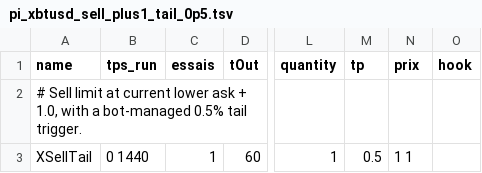
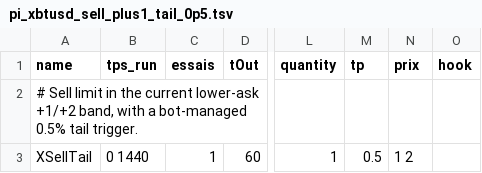
Before and after one commit to maliky/kolaBiBot, a TSV file: orders/pi_xbtusd_sell_plus1_tail_0p5.tsv, drawn as a sheet; only a part is shown, gaps mark what is left out; the diff names each change by its address in the sheet, - before the commit and + after, or states it on an @@ line.

```diff
--- a/orders/pi_xbtusd_sell_plus1_tail_0p5.tsv
+++ b/orders/pi_xbtusd_sell_plus1_tail_0p5.tsv
-A2 (name): …Sell limit at current lower ask + 1.0, with a…
+A2 (name): …Sell limit in the current lower-ask +1/+2 band, with a…
-N3 (prix): 1 1
+N3 (prix): 1 2
```
Also changed, not shown: 14 other files.
